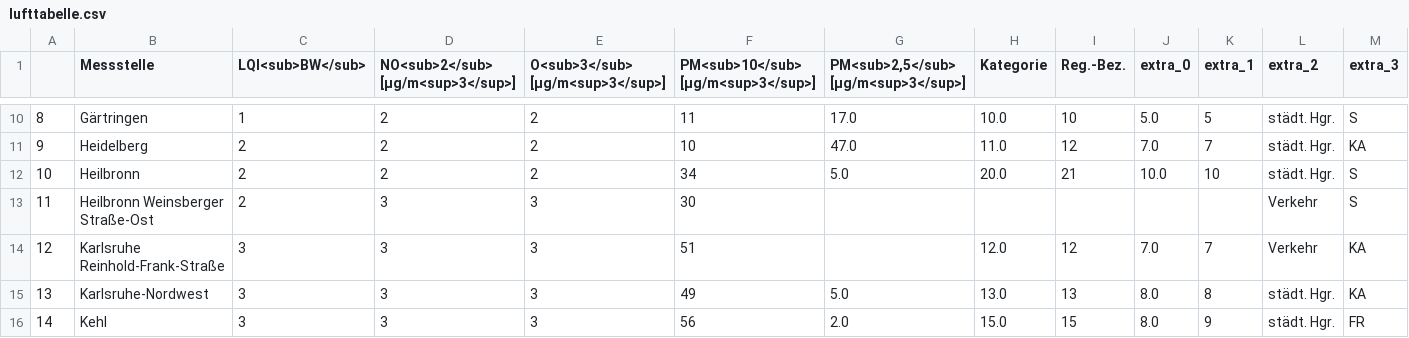
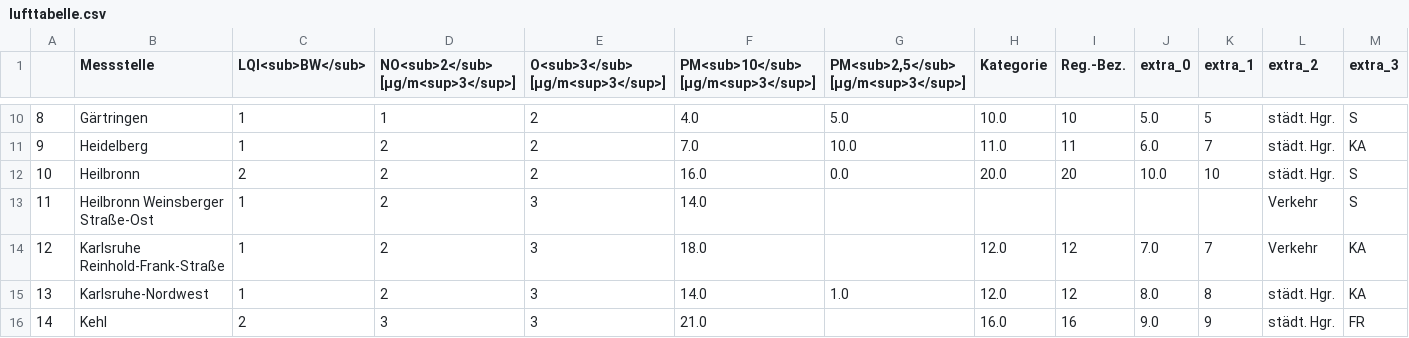
Before and after one commit to AlinaOstra/feinstaub_BW, a CSV file: lufttabelle.csv, drawn as a sheet; only a part is shown, gaps mark what is left out; the diff covers the shown part only.

```diff
--- a/lufttabelle.csv
+++ b/lufttabelle.csv
@@ -10,7 +10,7 @@
-8,Gärtringen,1,2,2,11,17.0,10.0,10,5.0,5,städt. Hgr.,S
-9,Heidelberg,2,2,2,10,47.0,11.0,12,7.0,7,städt. Hgr.,KA
-10,Heilbronn,2,2,2,34,5.0,20.0,21,10.0,10,städt. Hgr.,S
-11,Heilbronn Weinsberger Straße-Ost,2,3,3,30,,,,,,Verkehr,S
-12,Karlsruhe Reinhold-Frank-Straße,3,3,3,51,,12.0,12,7.0,7,Verkehr,KA
-13,Karlsruhe-Nordwest,3,3,3,49,5.0,13.0,13,8.0,8,städt. Hgr.,KA
-14,Kehl,3,3,3,56,2.0,15.0,15,8.0,9,städt. Hgr.,FR
+8,Gärtringen,1,1,2,4.0,5.0,10.0,10,5.0,5,städt. Hgr.,S
+9,Heidelberg,1,2,2,7.0,10.0,11.0,11,6.0,7,städt. Hgr.,KA
+10,Heilbronn,2,2,2,16.0,0.0,20.0,20,10.0,10,städt. Hgr.,S
+11,Heilbronn Weinsberger Straße-Ost,1,2,3,14.0,,,,,,Verkehr,S
+12,Karlsruhe Reinhold-Frank-Straße,1,2,3,18.0,,12.0,12,7.0,7,Verkehr,KA
+13,Karlsruhe-Nordwest,1,2,3,14.0,1.0,12.0,12,8.0,8,städt. Hgr.,KA
+14,Kehl,2,3,3,21.0,,16.0,16,9.0,9,städt. Hgr.,FR
```
Also changed, not shown: 125 edited cells elsewhere in this file.
